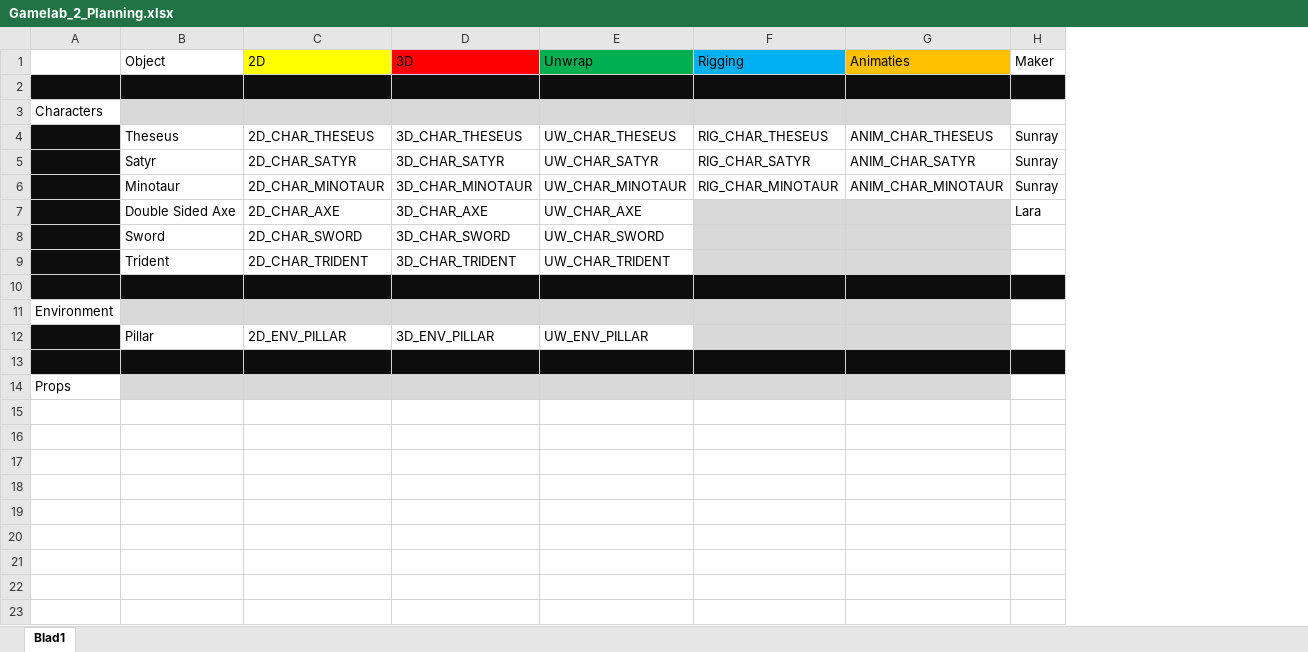
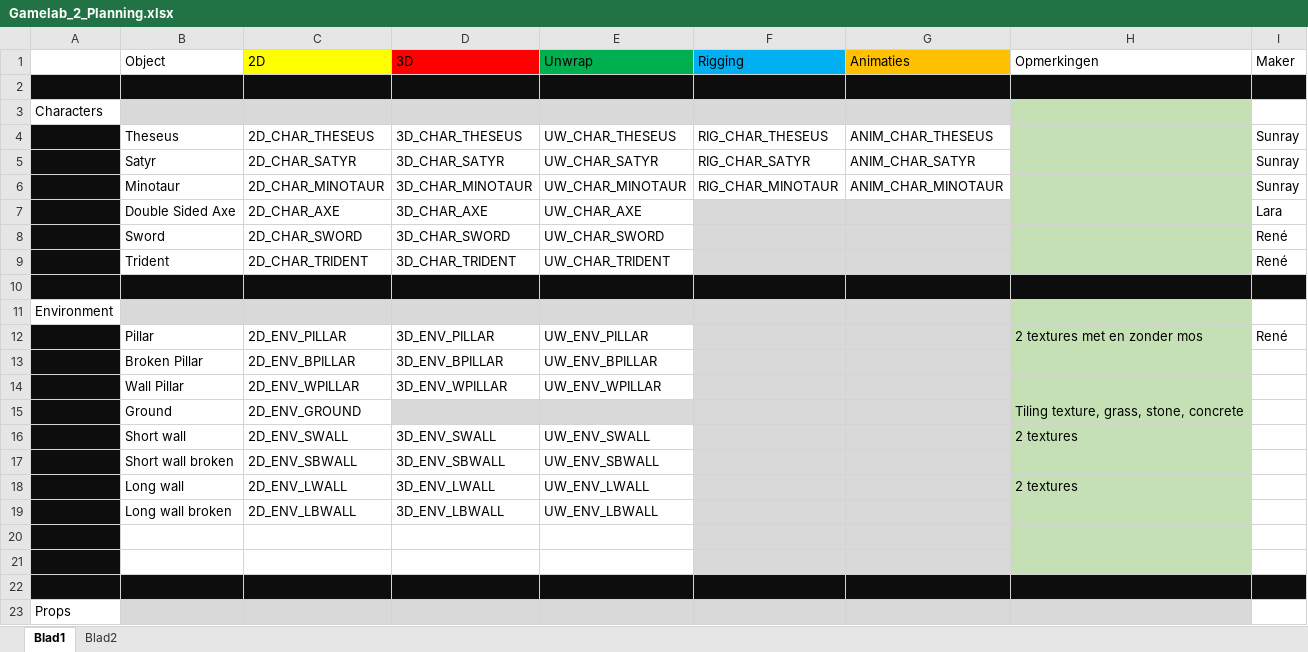
Before and after one commit to Fafanur/GameLab2, an Excel workbook: Documentatie/Gamelab_2_Planning.xlsx, sheet Blad1, drawn as a sheet; values as stored, in another font and other column widths than the file's, no borders; addresses are those after the commit; the diff names each change by its address in the sheet, - before the commit and + after, or states it on an @@ line.

Commit message:
Assetlist en planning

```diff
--- a/Documentatie/Gamelab_2_Planning.xlsx (sheet Blad1)
+++ b/Documentatie/Gamelab_2_Planning.xlsx (sheet Blad1)
+sheet tab: Blad2
+column H (Opmerkingen), row 12: 2 textures met en zonder mos
-I8:I9 (Maker): (empty)
+I8:I9 (Maker): René
-I12 (Maker): (empty)
+I12 (Maker): René
+row 13:  | Broken Pillar | 2D_ENV_BPILLAR | 3D_ENV_BPILLAR | UW_ENV_BPILLAR
+row 14:  | Wall Pillar | 2D_ENV_WPILLAR | 3D_ENV_WPILLAR | UW_ENV_WPILLAR
+row 15:  | Ground | 2D_ENV_GROUND |  |  |  |  | Tiling texture, grass, stone, concrete
+row 16:  | Short wall | 2D_ENV_SWALL | 3D_ENV_SWALL | UW_ENV_SWALL |  |  | 2 textures
+row 17:  | Short wall broken | 2D_ENV_SBWALL | 3D_ENV_SBWALL | UW_ENV_SBWALL
+row 18:  | Long wall | 2D_ENV_LWALL | 3D_ENV_LWALL | UW_ENV_LWALL |  |  | 2 textures
+row 19:  | Long wall broken | 2D_ENV_LBWALL | 3D_ENV_LBWALL | UW_ENV_LBWALL
+row 20: (empty)
+row 21: (empty)
```
